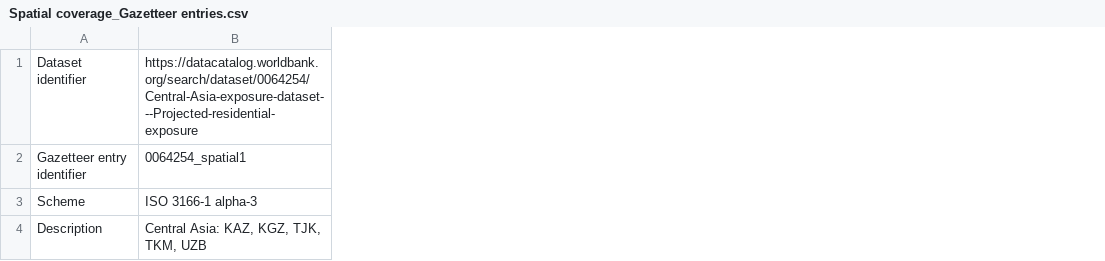
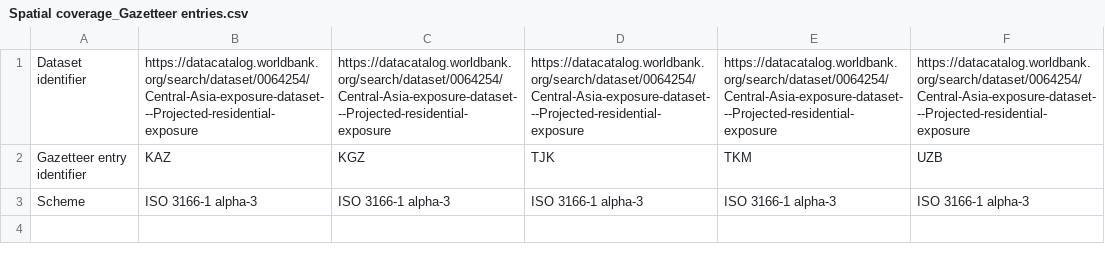
Before and after one commit to GFDRR/rdl-standard, a CSV file: examples/exposure/central_asia_residential_projected/Spatial coverage_Gazetteer entries.csv, drawn as a sheet; removed rows and columns are numbered as before the commit, all else as after; the diff names each change by its address in the sheet, - before the commit and + after, or states it on an @@ line.

```diff
--- a/examples/exposure/central_asia_residential_projected/Spatial coverage_Gazetteer entries.csv
+++ b/examples/exposure/central_asia_residential_projected/Spatial coverage_Gazetteer entries.csv
+column C, rows 1-3: https://datacatalog.worldbank.org/search/dataset/0064254/Central-Asia-exposure-dataset---Projected-residential-exposure | KGZ | ISO 3166-1 alpha-3
+column D, rows 1-3: https://datacatalog.worldbank.org/search/dataset/0064254/Central-Asia-exposure-dataset---Projected-residential-exposure | TJK | ISO 3166-1 alpha-3
+column E, rows 1-3: https://datacatalog.worldbank.org/search/dataset/0064254/Central-Asia-exposure-dataset---Projected-residential-exposure | TKM | ISO 3166-1 alpha-3
+column F, rows 1-3: https://datacatalog.worldbank.org/search/dataset/0064254/Central-Asia-exposure-dataset---Projected-residential-exposure | UZB | ISO 3166-1 alpha-3
-B2: 0064254_spatial1
+B2: KAZ
-row 4: Description | Central Asia: KAZ, KGZ, TJK, TKM, UZB
```
Also changed, not shown: examples/exposure/central_asia_residential_current/Resources.csv, examples/exposure/central_asia_residential_current/Spatial coverage_Gazetteer entries.csv, 6 other files.
